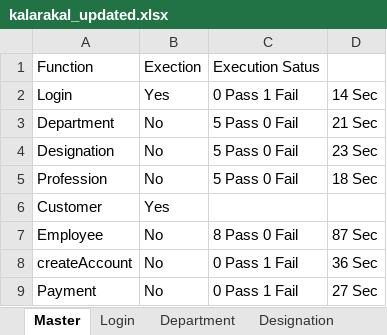
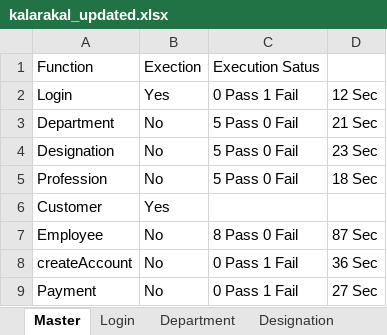
Before and after one commit to Chella001/automation_crm, an Excel workbook: kalarakal_updated.xlsx, sheet Master, drawn as a sheet; values as stored, in another font and other column widths than the file's, no borders; the diff names each change by its address in the sheet, - before the commit and + after, or states it on an @@ line.

```diff
--- a/kalarakal_updated.xlsx (sheet Master)
+++ b/kalarakal_updated.xlsx (sheet Master)
-D2: 14 Sec
+D2: 12 Sec
```
Also changed, not shown: sheet Customer, 3 other files.
